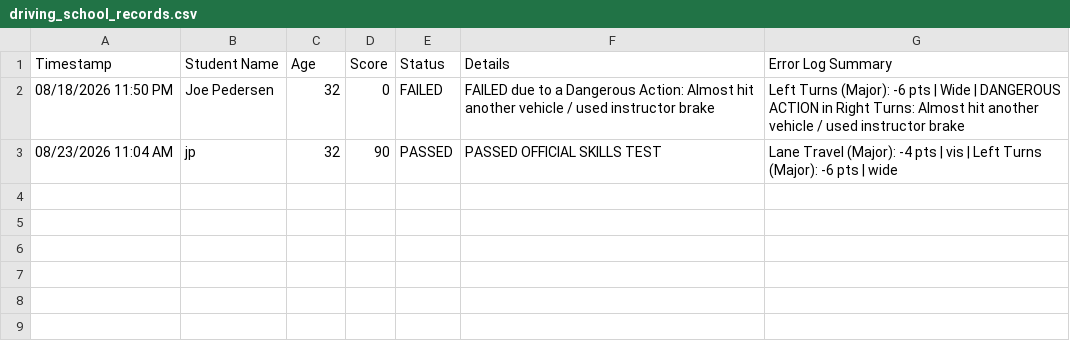
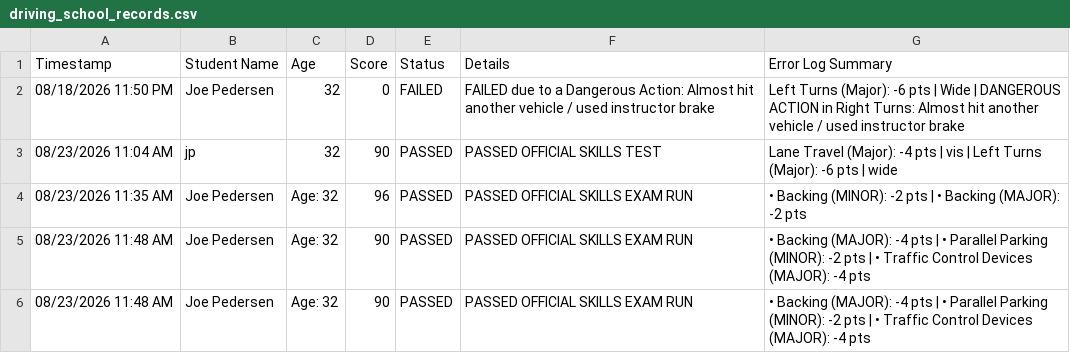
Before and after one commit to JoeP93/pythonwork, a CSV file: driving_school_records.csv, drawn as a sheet; the diff names each change by its address in the sheet, - before the commit and + after, or states it on an @@ line.

Commit message:
Upgraded driving app to fully interactive web version

```diff
--- a/driving_school_records.csv
+++ b/driving_school_records.csv
+row 4: 08/23/2026 11:35 AM | Joe Pedersen | Age: 32 | 96 | PASSED | PASSED OFFICIAL SKILLS EXAM RUN | • Backing (MINOR): -2 pts | • Backing (MAJOR): -2 pts
+row 5: 08/23/2026 11:48 AM | Joe Pedersen | Age: 32 | 90 | PASSED | PASSED OFFICIAL SKILLS EXAM RUN | • Backing (MAJOR): -4 pts | • Parallel Parking (MINOR): -2 pts | • Traffic Control Devices (MAJOR): -4 pts
+row 6: 08/23/2026 11:48 AM | Joe Pedersen | Age: 32 | 90 | PASSED | PASSED OFFICIAL SKILLS EXAM RUN | • Backing (MAJOR): -4 pts | • Parallel Parking (MINOR): -2 pts | • Traffic Control Devices (MAJOR): -4 pts
```
Also changed, not shown: 1 other file.
